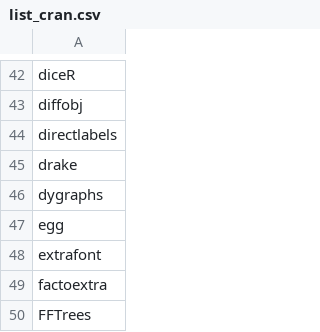
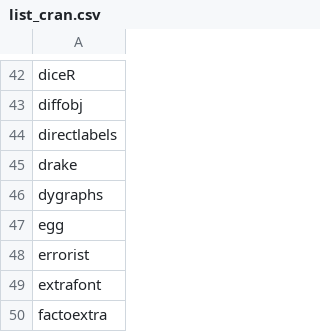
Before and after one commit to verajosemanuel/tidyviz, a CSV file: Docs/list_cran.csv, drawn as a sheet; only a part is shown, gaps mark what is left out; the shorter side is filled out with more unchanged rows.

Commit message:
errorist

```diff
--- a/Docs/list_cran.csv
+++ b/Docs/list_cran.csv
@@ -47,2 +47,3 @@ dygraphs
 egg
+errorist
 extrafont
```
